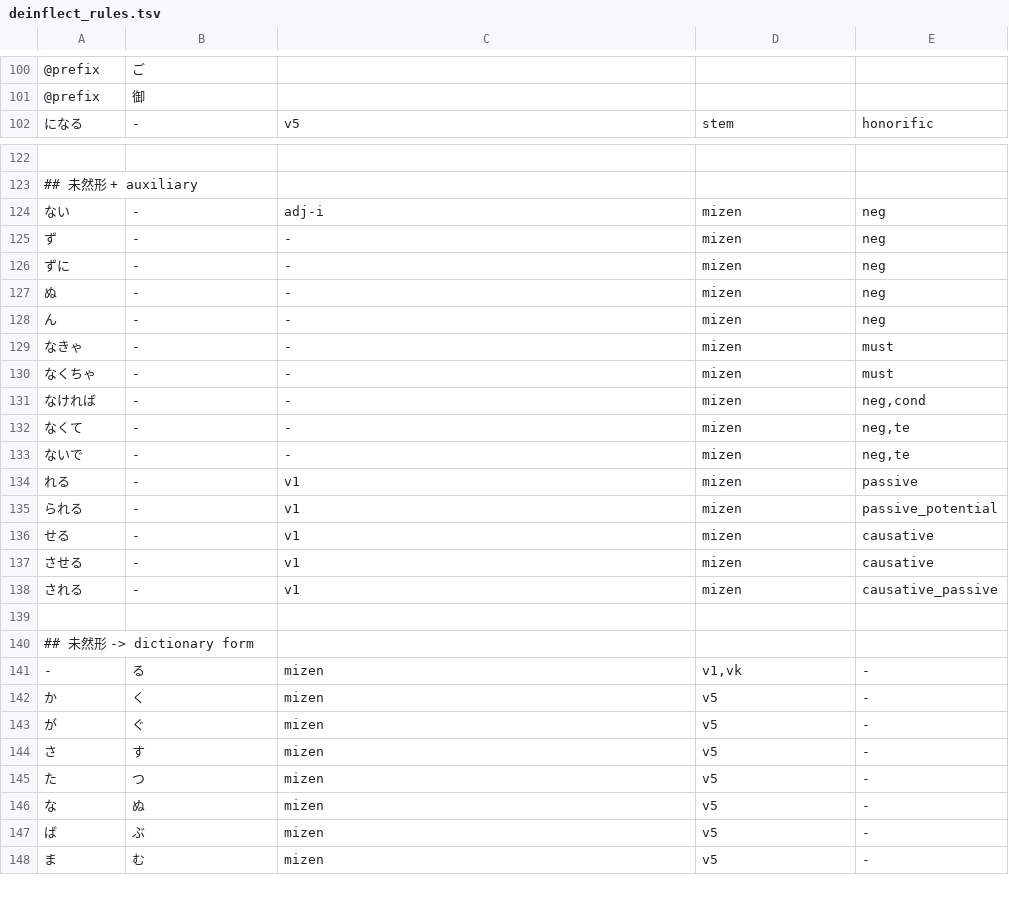
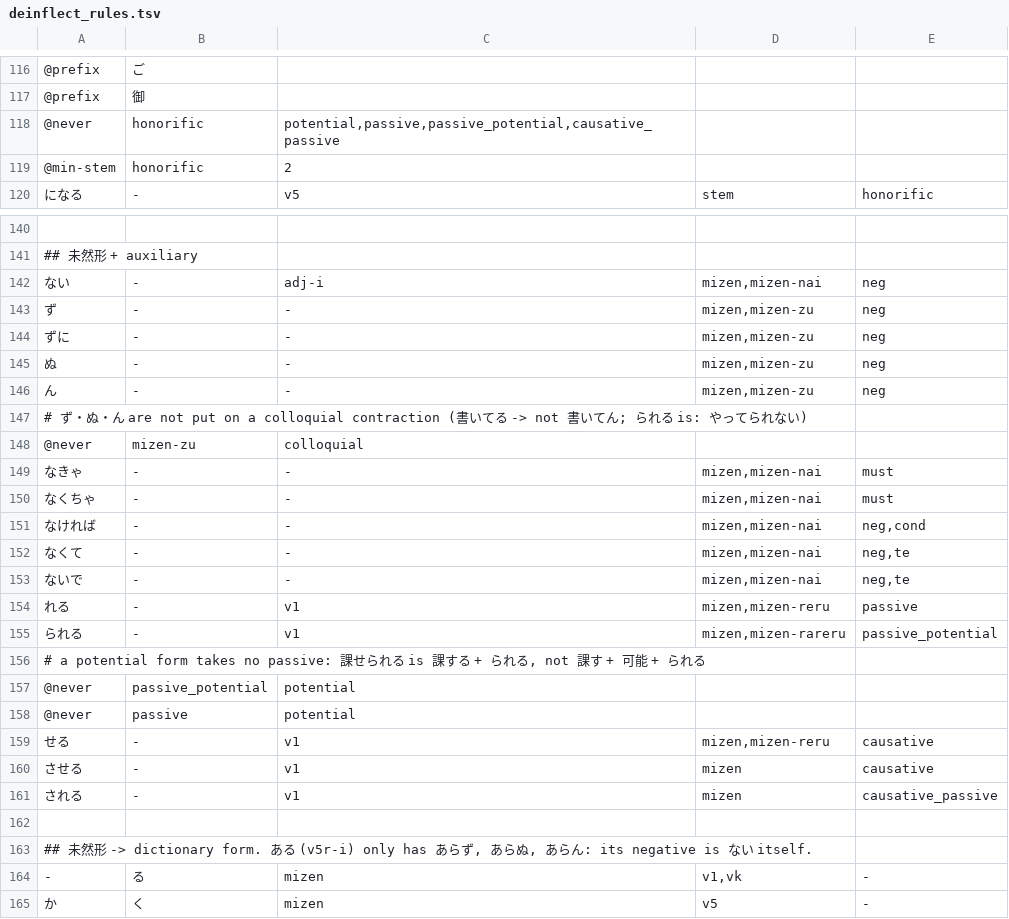
Before and after one commit to qiuqiu-du/jibiki, a TSV file: app/src/main/assets/deinflect_rules.tsv, drawn as a sheet; only a part is shown, gaps mark what is left out; the shorter side is filled out with more unchanged rows; the diff covers the shown part only.

Commit message:
Block readings the rule table builds but Japanese never uses
The grammar now lives in deinflect_rules.tsv as types and two directives:
- 未然形 split by what follows (ない / ず・ぬ・ん / れる・せる / られる), so する takes
  しない, せず, される, せられる and never さん or しれる; vs-s verbs take さ (愛さない).
- ある (v5r-i) only has あらず, あらぬ, あらん: no あらない or あんない.
- @never lines: no potential or passive inside an honorific frame, no bare 〜てい,
  no ず・ぬ・ん on colloquial contractions, no passive after a potential form.
- @min-stem replaces the hard-coded one-kana check for honorific frames.

Code: a v5 rule also takes v5r / v5r-i / v5aru; Kuromoji readings take the rule
path's word type; the -aru check also looks at the reading (御座る); a form reached
again with other @never markers is no longer dropped as a duplicate.

Tests: 604 cases pass in both modes, top-1 562/568; lemma_rejects.tsv lists the
readings that must not appear. Over all 55,629 common spellings and readings,
lemma rows go from 5,874 to 5,344; every removed row was checked by category.

```diff
--- a/app/src/main/assets/deinflect_rules.tsv
+++ b/app/src/main/assets/deinflect_rules.tsv
@@ -101,2 +117,4 @@
 @prefix	御
+@never	honorific	potential,passive,passive_potential,causative_passive
+@min-stem	honorific	2
 になる	-	v5	stem	honorific
@@ -123,15 +141,20 @@
 ## 未然形 + auxiliary
-ない	-	adj-i	mizen	neg
-ず	-	-	mizen	neg
-ずに	-	-	mizen	neg
-ぬ	-	-	mizen	neg
-ん	-	-	mizen	neg
-なきゃ	-	-	mizen	must
-なくちゃ	-	-	mizen	must
-なければ	-	-	mizen	neg,cond
-なくて	-	-	mizen	neg,te
-ないで	-	-	mizen	neg,te
-れる	-	v1	mizen	passive
-られる	-	v1	mizen	passive_potential
-せる	-	v1	mizen	causative
+ない	-	adj-i	mizen,mizen-nai	neg
+ず	-	-	mizen,mizen-zu	neg
+ずに	-	-	mizen,mizen-zu	neg
+ぬ	-	-	mizen,mizen-zu	neg
+ん	-	-	mizen,mizen-zu	neg
+# ず・ぬ・ん are not put on a colloquial contraction (書いてる -> not 書いてん; られる is: やってられない)
+@never	mizen-zu	colloquial
+なきゃ	-	-	mizen,mizen-nai	must
+なくちゃ	-	-	mizen,mizen-nai	must
+なければ	-	-	mizen,mizen-nai	neg,cond
+なくて	-	-	mizen,mizen-nai	neg,te
+ないで	-	-	mizen,mizen-nai	neg,te
+れる	-	v1	mizen,mizen-reru	passive
+られる	-	v1	mizen,mizen-rareru	passive_potential
+# a potential form takes no passive: 課せられる is 課する + られる, not 課す + 可能 + られる
+@never	passive_potential	potential
+@never	passive	potential
+せる	-	v1	mizen,mizen-reru	causative
 させる	-	v1	mizen	causative
@@ -139,3 +162,3 @@
 
-## 未然形 -> dictionary form
+## 未然形 -> dictionary form. ある (v5r-i) only has あらず, あらぬ, あらん: its negative is ない itself.
 -	る	mizen	v1,vk	-
```
Also changed, not shown: 19 added rows and 11 edited cells elsewhere in this file, 14 other files.
